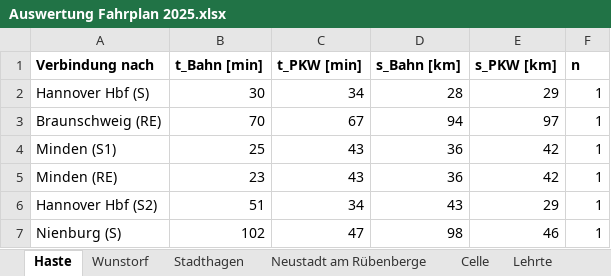
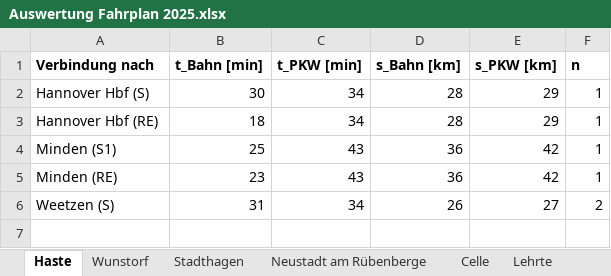
Before and after one commit to klimakay/vcd-projekt-deutschlandtakt, an Excel workbook: data/input/Auswertung Fahrplan 2025.xlsx, sheet Haste, drawn as a sheet; values as stored, in another font and other column widths than the file's, no borders; removed rows and columns are numbered as before the commit, all else as after; the diff names each change by its address in the sheet, - before the commit and + after, or states it on an @@ line.

```diff
--- a/data/input/Auswertung Fahrplan 2025.xlsx (sheet Haste)
+++ b/data/input/Auswertung Fahrplan 2025.xlsx (sheet Haste)
-row 3: Braunschweig (RE) | 70 | 67 | 94 | 97 | 1
+row 3: Hannover Hbf (RE) | 18 | 34 | 28 | 29 | 1
-row 6: Hannover Hbf (S2) | 51 | 34 | 43 | 29 | 1
-row 7: Nienburg (S) | 102 | 47 | 98 | 46 | 1
+row 6: Weetzen (S) | 31 | 34 | 26 | 27 | 2
```
Also changed, not shown: data/input/Auswertung Fahrplan Deutschlandtakt.xlsx.
